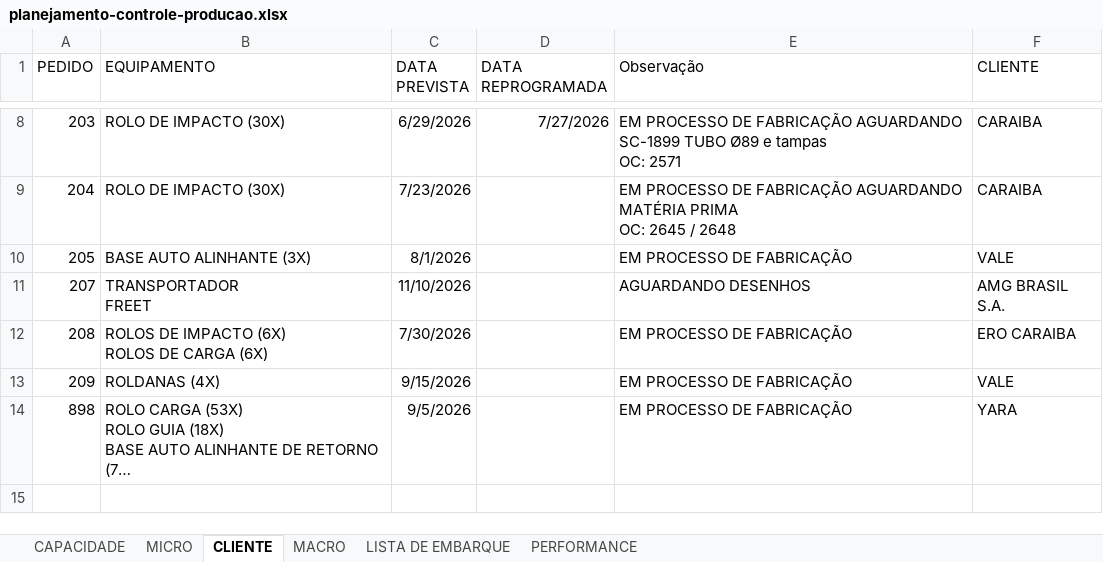
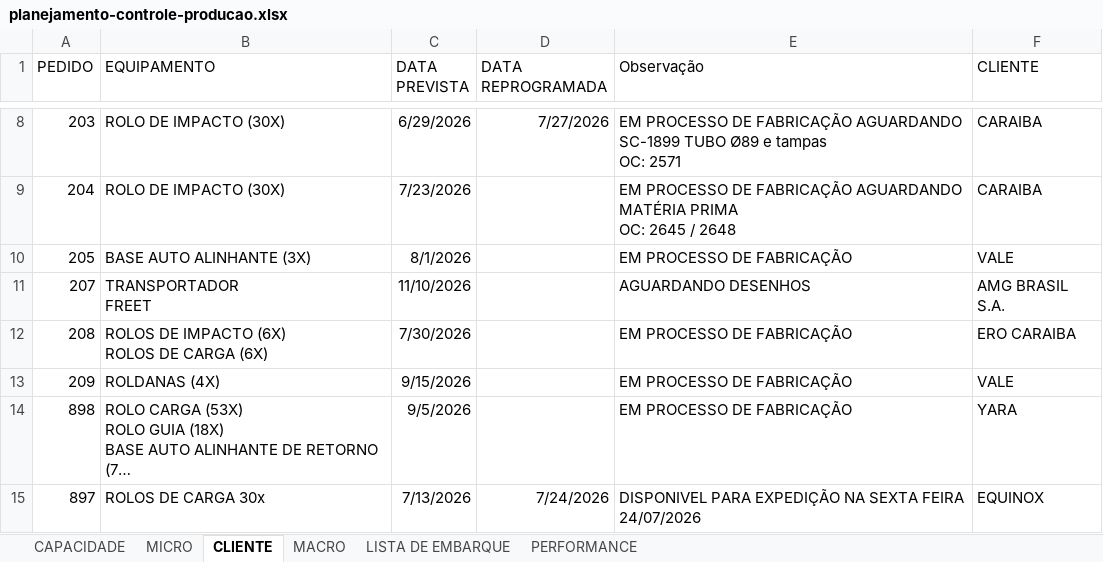
Before and after one commit to gezielseveriano-ui/Deshboardproducao, an Excel workbook: planejamento-controle-producao.xlsx, sheet CLIENTE, drawn as a sheet; only a part is shown, gaps mark what is left out; long unchanged cells end in …; values as stored, in another font and other column widths than the file's, no borders; table styles not drawn; the diff names each change by its address in the sheet, - before the commit and + after, or states it on an @@ line.

```diff
--- a/planejamento-controle-producao.xlsx (sheet CLIENTE)
+++ b/planejamento-controle-producao.xlsx (sheet CLIENTE)
+row 15: 897 | ROLOS DE CARGA 30x | 7/13/2026 | 7/24/2026 | DISPONIVEL PARA EXPEDIÇÃO NA SEXTA FEIRA 24/07/2026 | EQUINOX
```
Also changed, not shown: sheet MICRO, sheet LISTA DE EMBARQUE, sheet PERFORMANCE, sheet MACRO, hidden cells, charts or pictures.
